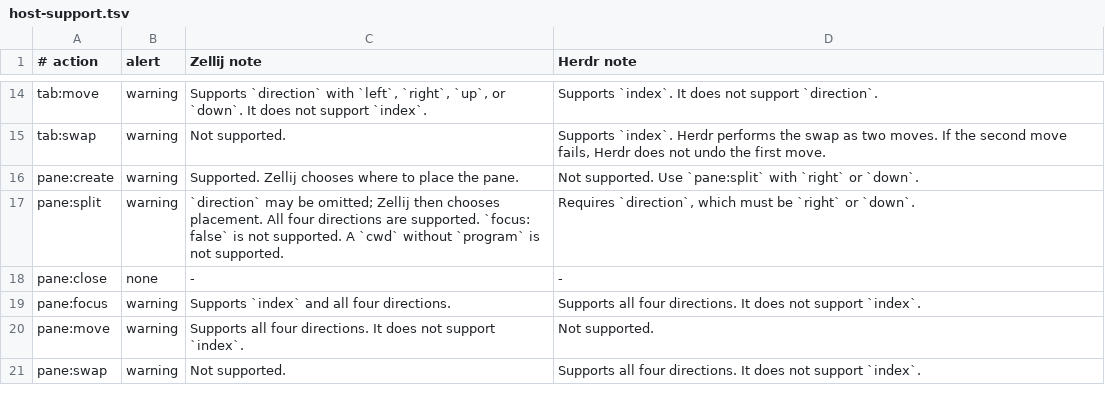
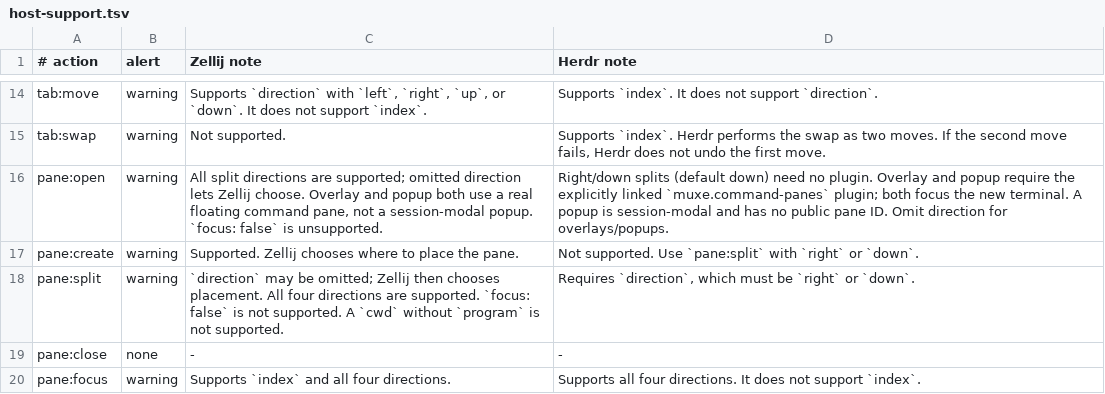
Before and after one commit to boazy/muxe, a TSV file: reference/host-support.tsv, drawn as a sheet; only a part is shown, gaps mark what is left out; the shorter side is filled out with more unchanged rows.

Commit message:
feat(panes): open executable panes through portable actions

```diff
--- a/reference/host-support.tsv
+++ b/reference/host-support.tsv
@@ -15,2 +15,3 @@ tab:move	warning	Supports `direction` with `left`, `right`, `up`, or `down`. It
 tab:swap	warning	Not supported.	Supports `index`. Herdr performs the swap as two moves. If the second move fails, Herdr does not undo the first move.
+pane:open	warning	All split directions are supported; omitted direction lets Zellij choose. Overlay and popup both use a real floating command pane, not a session-modal popup. `focus: false` is unsupported.	Right/down splits (default down) need no plugin. Overlay and popup require the explicitly linked `muxe.command-panes` plugin; both focus the new terminal. A popup is session-modal and has no public pane ID. Omit direction for overlays/popups.
 pane:create	warning	Supported. Zellij chooses where to place the pane.	Not supported. Use `pane:split` with `right` or `down`.
```
Also changed, not shown: 27 other files.
